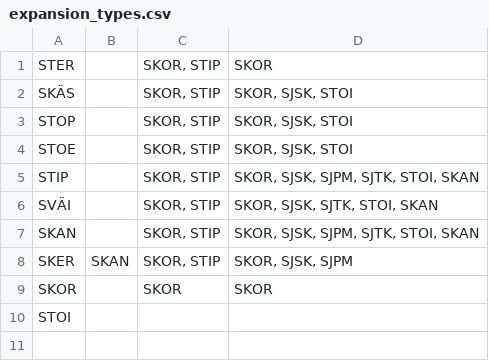
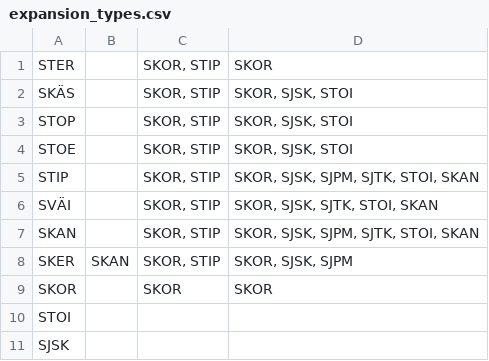
Before and after one commit to iorena/dramaturg.io, a CSV file: sequence/expansion_types.csv, drawn as a sheet.

Commit message:
add sequence types into csv instead of internal dict, now sequence types can be added without editing code

```diff
--- a/sequence/expansion_types.csv
+++ b/sequence/expansion_types.csv
@@ -10 +10,2 @@ SKOR		SKOR	SKOR
 STOI			
+SJSK			
```
Also changed, not shown: 4 other files.
